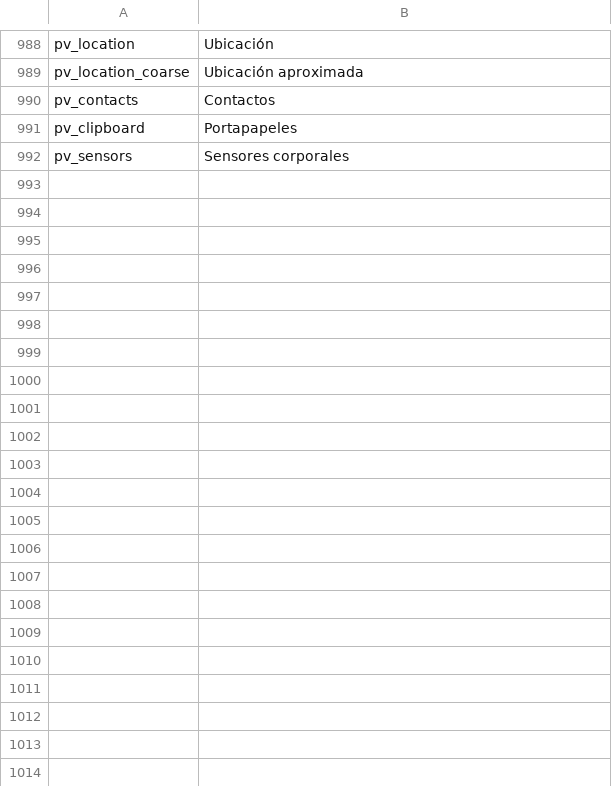
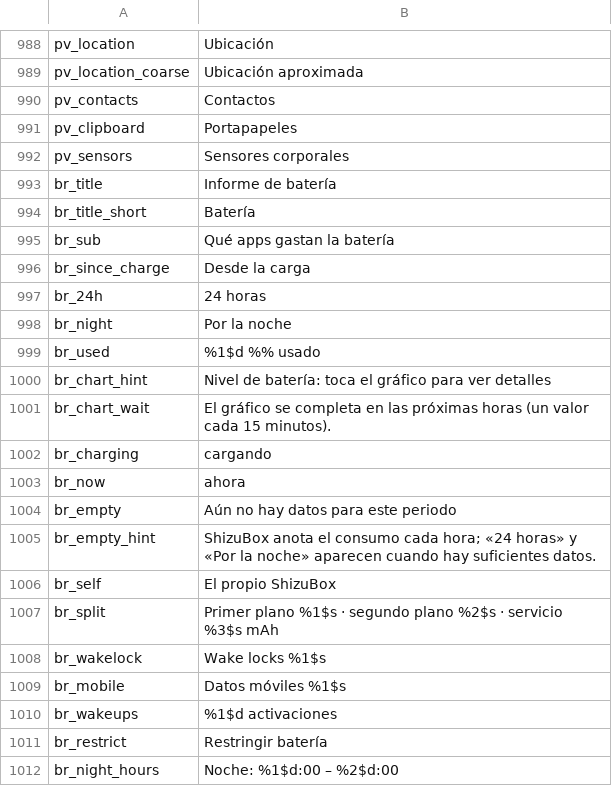
Before and after one commit to jackderganove-sudo/ShizuBox, a TSV file: tools/i18n/tr_es.tsv, drawn as a sheet; only a part is shown, gaps mark what is left out; the diff covers the shown part only; the diff names each change by its address in the sheet, - before the commit and + after, or states it on an @@ line.

```diff
--- a/tools/i18n/tr_es.tsv
+++ b/tools/i18n/tr_es.tsv
+row 993: br_title | Informe de batería
+row 994: br_title_short | Batería
+row 995: br_sub | Qué apps gastan la batería
+row 996: br_since_charge | Desde la carga
+row 997: br_24h | 24 horas
+row 998: br_night | Por la noche
+row 999: br_used | %1$d %% usado
+row 1000: br_chart_hint | Nivel de batería: toca el gráfico para ver detalles
+row 1001: br_chart_wait | El gráfico se completa en las próximas horas (un valor cada 15 minutos).
+row 1002: br_charging | cargando
+row 1003: br_now | ahora
+row 1004: br_empty | Aún no hay datos para este periodo
+row 1005: br_empty_hint | ShizuBox anota el consumo cada hora; «24 horas» y «Por la noche» aparecen cuando hay suficientes datos.
+row 1006: br_self | El propio ShizuBox
+row 1007: br_split | Primer plano %1$s · segundo plano %2$s · servicio %3$s mAh
+row 1008: br_wakelock | Wake locks %1$s
+row 1009: br_mobile | Datos móviles %1$s
+row 1010: br_wakeups | %1$d activaciones
+row 1011: br_restrict | Restringir batería
+row 1012: br_night_hours | Noche: %1$d:00 – %2$d:00
```
Also changed, not shown: 9 added rows elsewhere in this file, tools/i18n/tr_fr.tsv, tools/i18n/tr_tr.tsv, 18 other files.
